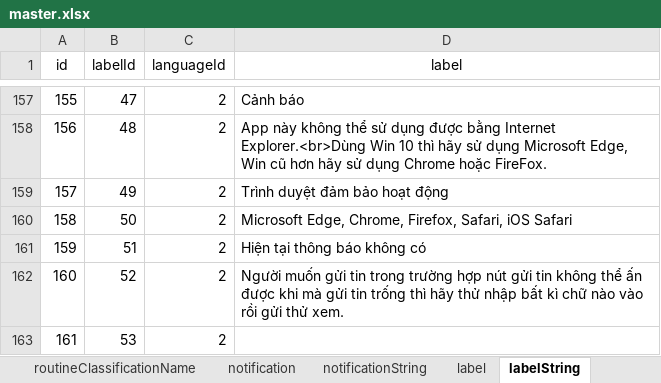
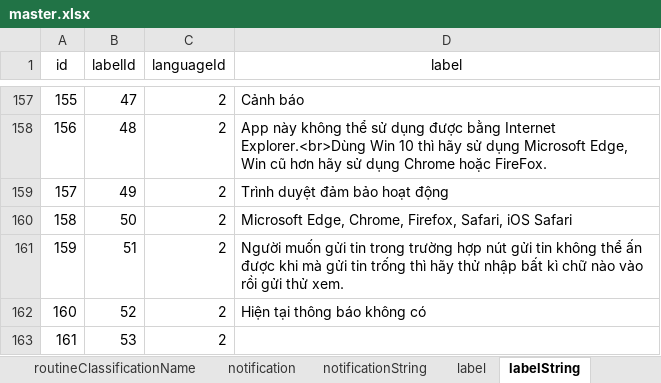
Before and after one commit to sakaiminatocity/test, an Excel workbook: assets/dataTrans/master.xlsx, sheet labelString, drawn as a sheet; only a part is shown, gaps mark what is left out; values as stored, in another font and other column widths than the file's, no borders; charts and pictures not drawn; the diff names each change by its address in the sheet, - before the commit and + after, or states it on an @@ line.

Commit message:
Update. The label data modification was applied.

```diff
--- a/assets/dataTrans/master.xlsx (sheet labelString)
+++ b/assets/dataTrans/master.xlsx (sheet labelString)
-D161 (label): Hiện tại thông báo không có
+D161 (label): Người muốn gửi tin trong trường hợp nút gửi tin không thể ấn được khi mà gửi tin trống thì hãy thử nhập bất kì chữ nào vào rồi gửi thử xem.
-D162 (label): Người muốn gửi tin trong trường hợp nút gửi tin không thể ấn được khi mà gửi tin trống thì hãy thử nhập bất kì chữ nào vào rồi gửi thử xem.
+D162 (label): Hiện tại thông báo không có
```
Also changed, not shown: 1 other file.
